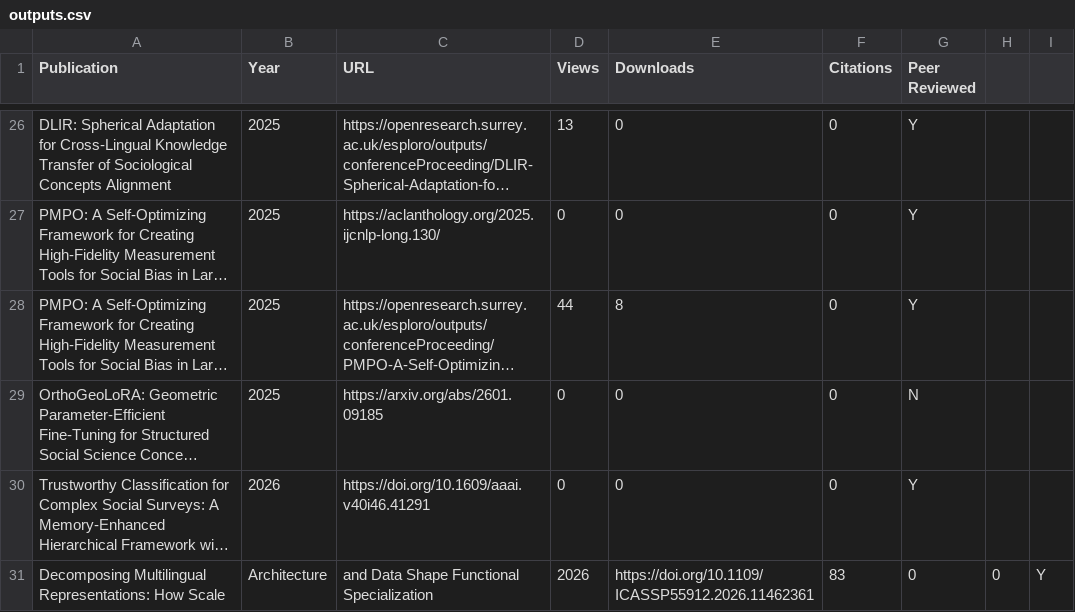
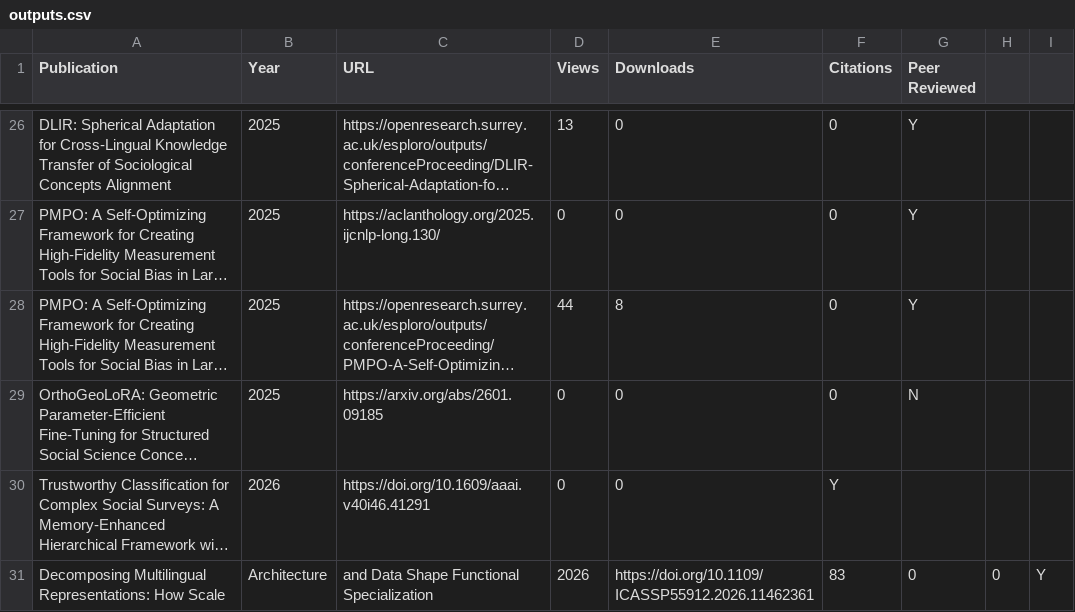
Before and after one commit to spuddybike/metadata-automation, a CSV file: outputs.csv, drawn as a sheet; only a part is shown, gaps mark what is left out; long unchanged cells end in …; the diff names each change by its address in the sheet, - before the commit and + after, or states it on an @@ line.

Commit message:
Update outputs.csv

```diff
--- a/outputs.csv
+++ b/outputs.csv
-F30 (Citations): 0
+F30 (Citations): Y
-G30 (Peer Reviewed): Y
+G30 (Peer Reviewed): (empty)
```
